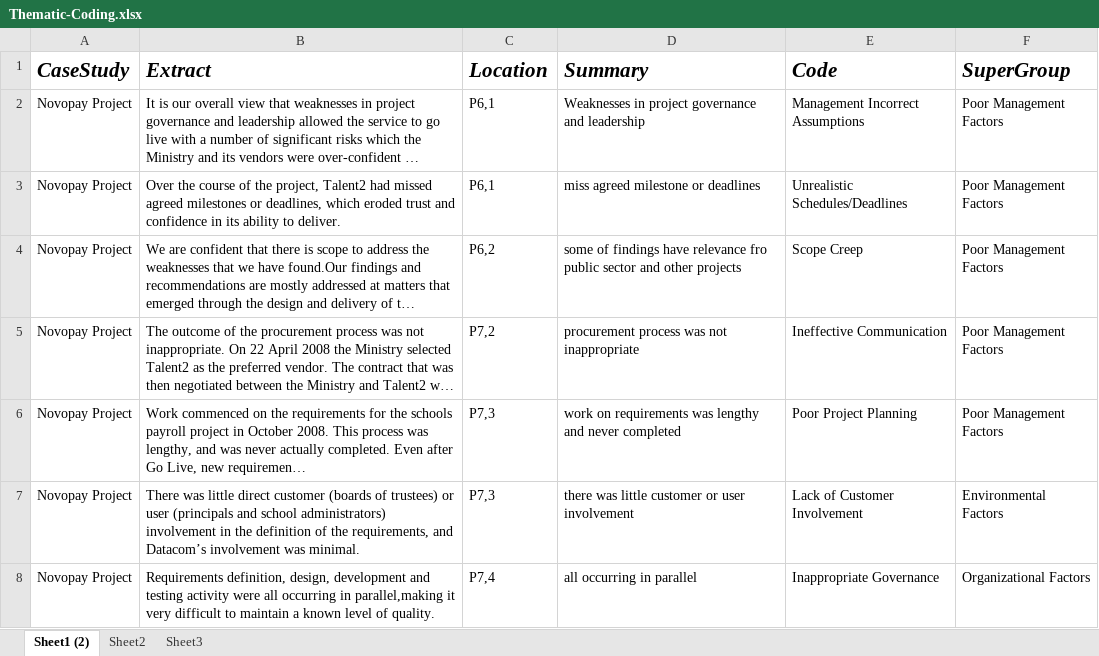
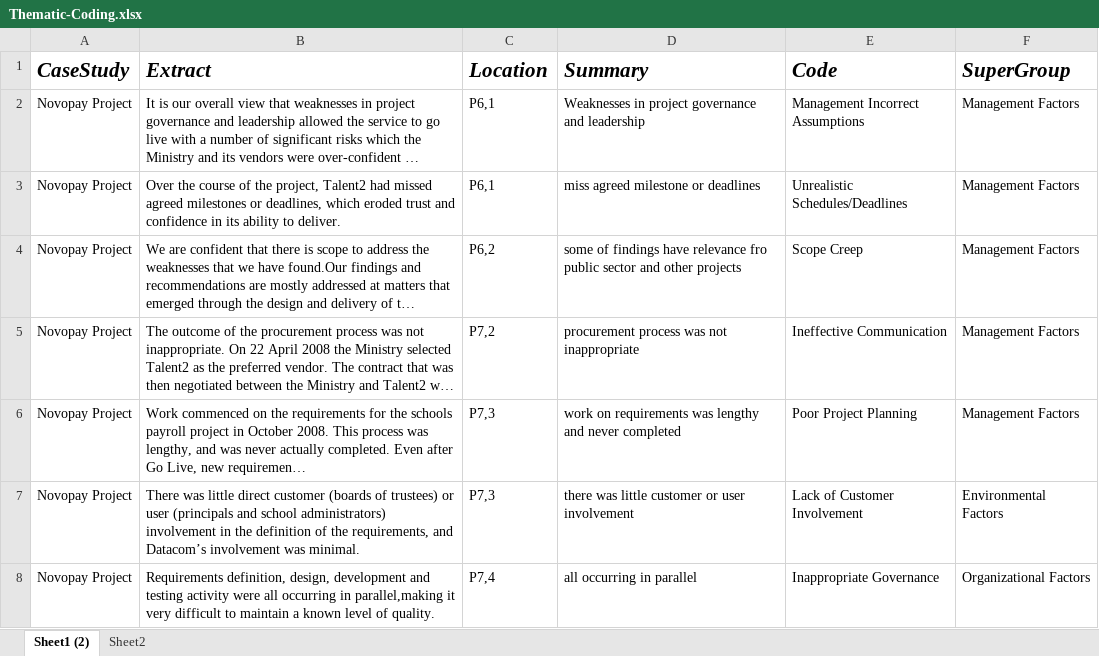
Before and after one commit to mellyonz/BCIS301---AMIC700---Thematic-Coding-Assignment, an Excel workbook: Thematic-Coding.xlsx, sheet Sheet1 (2), drawn as a sheet; only a part is shown; long unchanged cells end in …; values as stored, in another font and other column widths than the file's, no borders; the diff covers the shown part only; the diff names each change by its address in the sheet, - before the commit and + after, or states it on an @@ line.

Commit message:
update

```diff
--- a/Thematic-Coding.xlsx (sheet Sheet1 (2))
+++ b/Thematic-Coding.xlsx (sheet Sheet1 (2))
-sheet tab: Sheet3
-F2:F6 (SuperGroup): Poor Management Factors
+F2:F6 (SuperGroup): Management Factors
```
Also changed, not shown: 14 added rows, 11 removed rows and 106 edited cells elsewhere in this sheet, sheet Sheet2.
